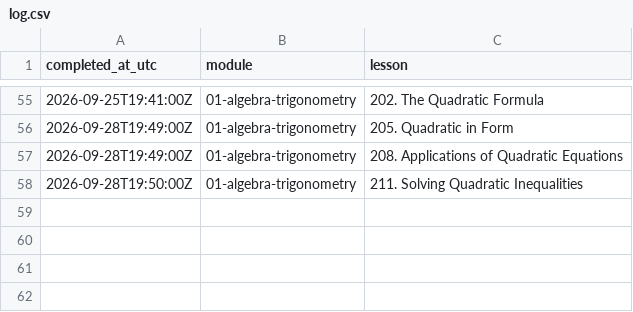
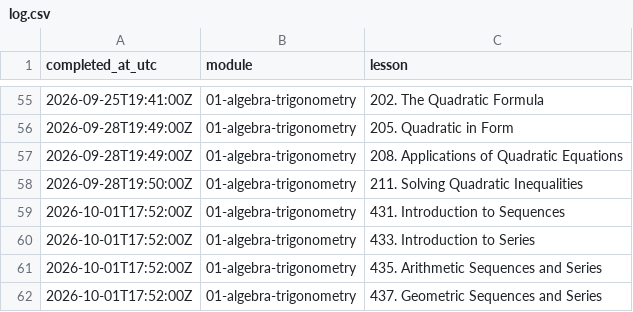
Before and after one commit to Piechutowski/curriculum-math, a CSV file: progress/log.csv, drawn as a sheet; only a part is shown, gaps mark what is left out; the diff names each change by its address in the sheet, - before the commit and + after, or states it on an @@ line.

```diff
--- a/progress/log.csv
+++ b/progress/log.csv
+row 59: 2026-10-01T17:52:00Z | 01-algebra-trigonometry | 431. Introduction to Sequences
+row 60: 2026-10-01T17:52:00Z | 01-algebra-trigonometry | 433. Introduction to Series
+row 61: 2026-10-01T17:52:00Z | 01-algebra-trigonometry | 435. Arithmetic Sequences and Series
+row 62: 2026-10-01T17:52:00Z | 01-algebra-trigonometry | 437. Geometric Sequences and Series
```
Also changed, not shown: progress/progress.csv, 5 other files.
